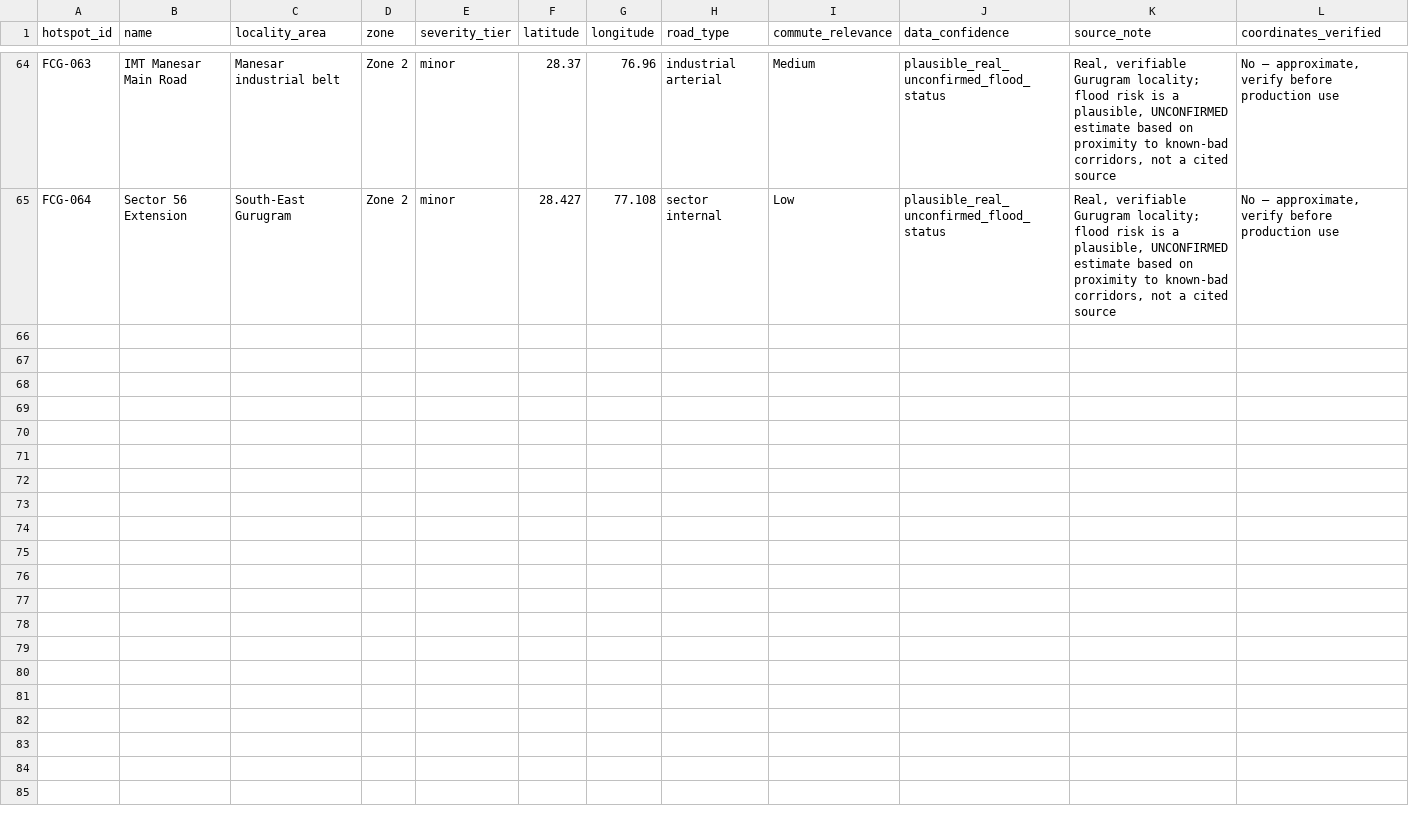
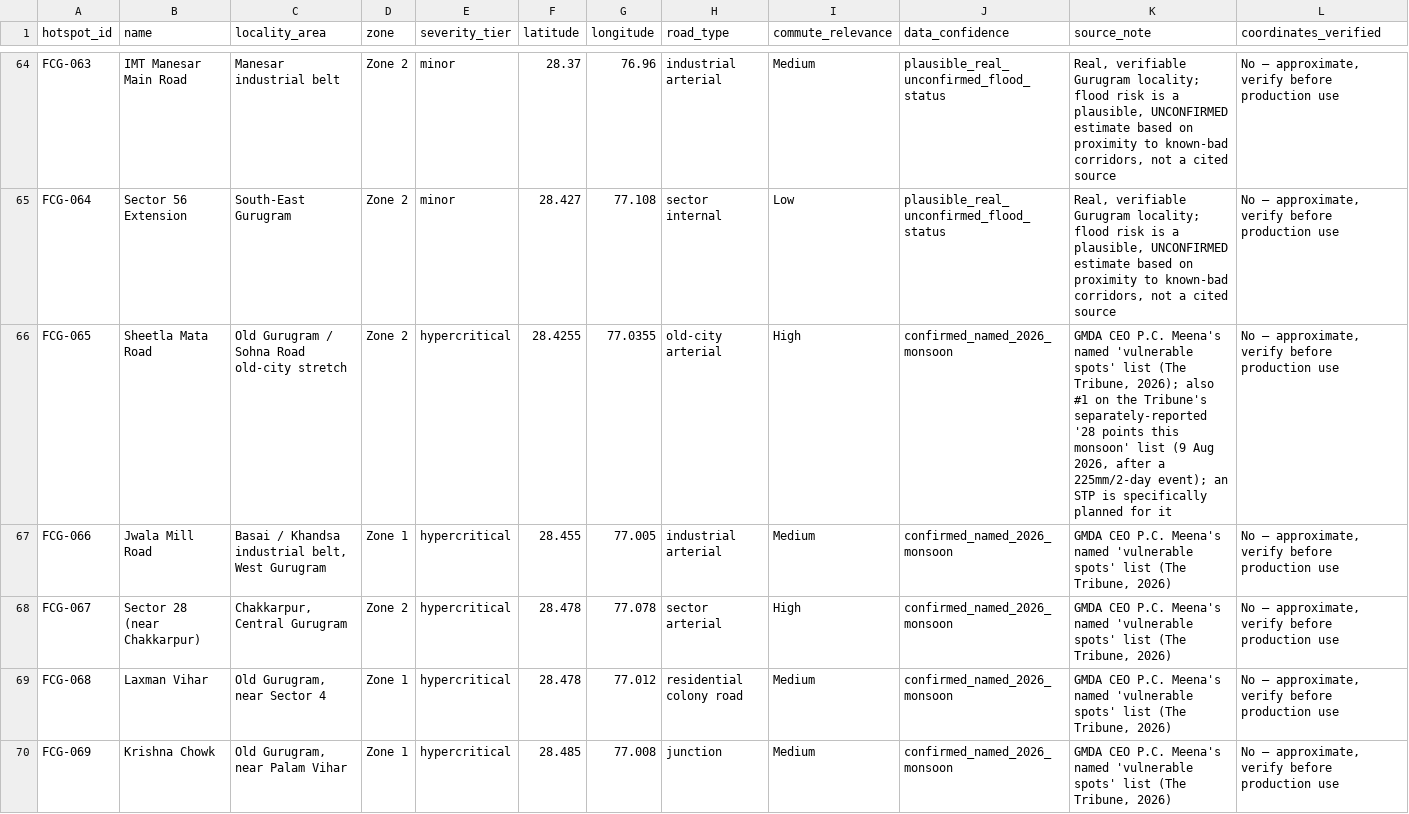
Before and after one commit to adarshcod30/Floodcast-Gurugram, a CSV file: backend/data/hotspots_extended.csv, drawn as a sheet; only a part is shown, gaps mark what is left out; rows hold the shown columns only; the diff covers the shown part only; the diff names each change by its address in the sheet, - before the commit and + after, or states it on an @@ line.

Commit message:
Add nine 2026-sourced hotspots and fix a test-isolation bug
Cross-referenced this year's monsoon reporting against the existing
64-row register. MCG identified 155 waterlogging-prone points on 9 Aug
after a 225mm/2-day event; GMDA separately named 6 "vulnerable spots"
after Narsinghpur's drain fix took it off a list of 7; the Tribune
enumerated a distinct 28-point list for the season. None of these counts
reconcile — different agencies, different methodologies, different
dates — and DATA_PROVENANCE.md now says so explicitly rather than picking
one and presenting it as the number.

Nine names from that reporting were genuinely absent from the register:
five of GMDA's six named vulnerable spots (the sixth, Khandsa Chowk,
already existed as "Khandsa Road"), plus four from the Tribune's 28-point
list. All nine get a new confidence tier, confirmed_named_2026_monsoon —
a direct, dated, on-record institutional source is stronger sourcing
than confirmed_named_multi_source's severity-language inference across
older coverage, so it earns its own label rather than being folded into
either existing tier. Register: 64 -> 73 rows, 30/64 -> 39/73 sourced.

Narsinghpur's source_note is corrected to record that a new stormwater
drain fixed its decade-long chokepoint in 2026 — text only, no numeric
override, since we have a real report the problem was fixed but no real
data on the degree.

New generator (generate_2026_monsoon_update.py) follows the existing
expansion script's pattern exactly: reads hotspots_extended.csv fresh,
never mutates it in memory, asserts its own output counts. Regenerating
hotspots.parquet/attractions.parquet re-ran the unchanged earlier stages
too; their CSV output is byte-identical (verified), the parquet diff is
just pyarrow's embedded write metadata.

Also fixed: docstrings/comments/health-check counts across the backend
that hardcoded "64", and a test-isolation bug the verification pass
turned up — test_endpoints.py's `client` fixture ran the app's real
lifespan against the default reports_store_path, so every test run wrote
a fake "Test Underpass" report into the SAME file a real dev server
would read, sitting there until someone noticed. The fixture now points
reports_store_path at a pytest tmp_path before the app starts.

```diff
--- a/backend/data/hotspots_extended.csv
+++ b/backend/data/hotspots_extended.csv
+row 66: FCG-065 | Sheetla Mata Road | Old Gurugram / Sohna Road old-city stretch | Zone 2 | hypercritical | 28.4255 | 77.0355 | old-city arterial | High | confirmed_named_2026_monsoon | GMDA CEO P.C. Meena's named 'vulnerable spots' list (The Tribune, 2026); also #1 on the Tribune's separately-reported '28 points this monsoon' list (9 Aug 2026, after a 225mm/2-day event); an STP is specifically planned for it | No — approximate, verify before production use
+row 67: FCG-066 | Jwala Mill Road | Basai / Khandsa industrial belt, West Gurugram | Zone 1 | hypercritical | 28.455 | 77.005 | industrial arterial | Medium | confirmed_named_2026_monsoon | GMDA CEO P.C. Meena's named 'vulnerable spots' list (The Tribune, 2026) | No — approximate, verify before production use
+row 68: FCG-067 | Sector 28 (near Chakkarpur) | Chakkarpur, Central Gurugram | Zone 2 | hypercritical | 28.478 | 77.078 | sector arterial | High | confirmed_named_2026_monsoon | GMDA CEO P.C. Meena's named 'vulnerable spots' list (The Tribune, 2026) | No — approximate, verify before production use
+row 69: FCG-068 | Laxman Vihar | Old Gurugram, near Sector 4 | Zone 1 | hypercritical | 28.478 | 77.012 | residential colony road | Medium | confirmed_named_2026_monsoon | GMDA CEO P.C. Meena's named 'vulnerable spots' list (The Tribune, 2026) | No — approximate, verify before production use
+row 70: FCG-069 | Krishna Chowk | Old Gurugram, near Palam Vihar | Zone 1 | hypercritical | 28.485 | 77.008 | junction | Medium | confirmed_named_2026_monsoon | GMDA CEO P.C. Meena's named 'vulnerable spots' list (The Tribune, 2026) | No — approximate, verify before production use
```
Also changed, not shown: 4 added rows and 1 edited cell elsewhere in this file, 14 other files.
